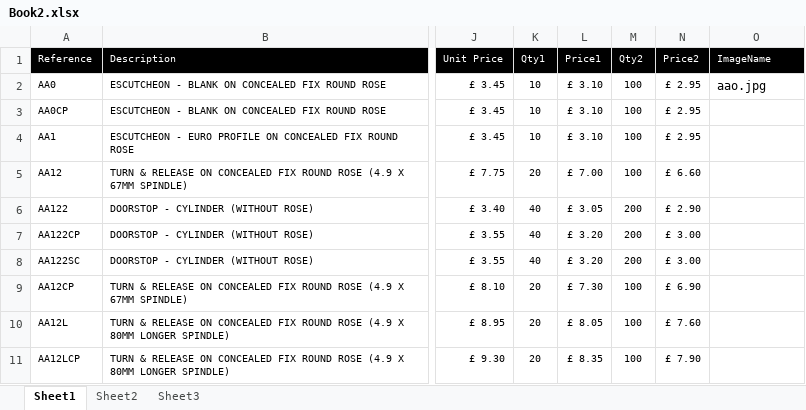
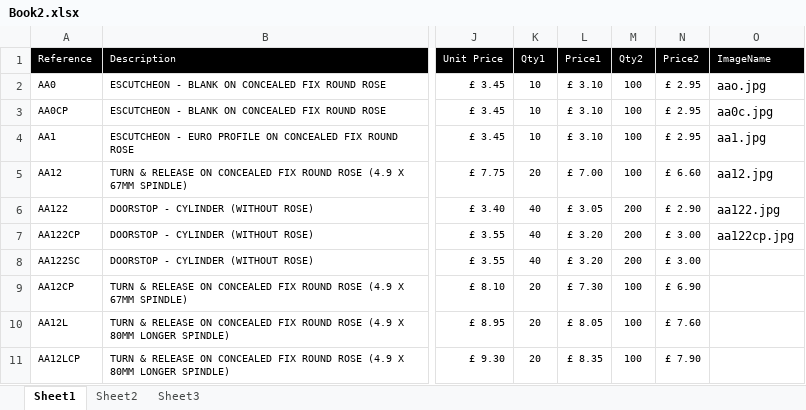
Before and after one commit to snehago/ProductExcel, an Excel workbook: Book2.xlsx, sheet Sheet1, drawn as a sheet; only a part is shown, gaps mark what is left out; values as stored, in another font and other column widths than the file's, no borders; conditional formats not drawn; the diff names each change by its address in the sheet, - before the commit and + after, or states it on an @@ line.

Commit message:
upload
upload

```diff
--- a/Book2.xlsx (sheet Sheet1)
+++ b/Book2.xlsx (sheet Sheet1)
-O3 (ImageName): (empty)
+O3 (ImageName): aa0c.jpg
-O4 (ImageName): (empty)
+O4 (ImageName): aa1.jpg
-O5 (ImageName): (empty)
+O5 (ImageName): aa12.jpg
-O6 (ImageName): (empty)
+O6 (ImageName): aa122.jpg
-O7 (ImageName): (empty)
+O7 (ImageName): aa122cp.jpg
```
